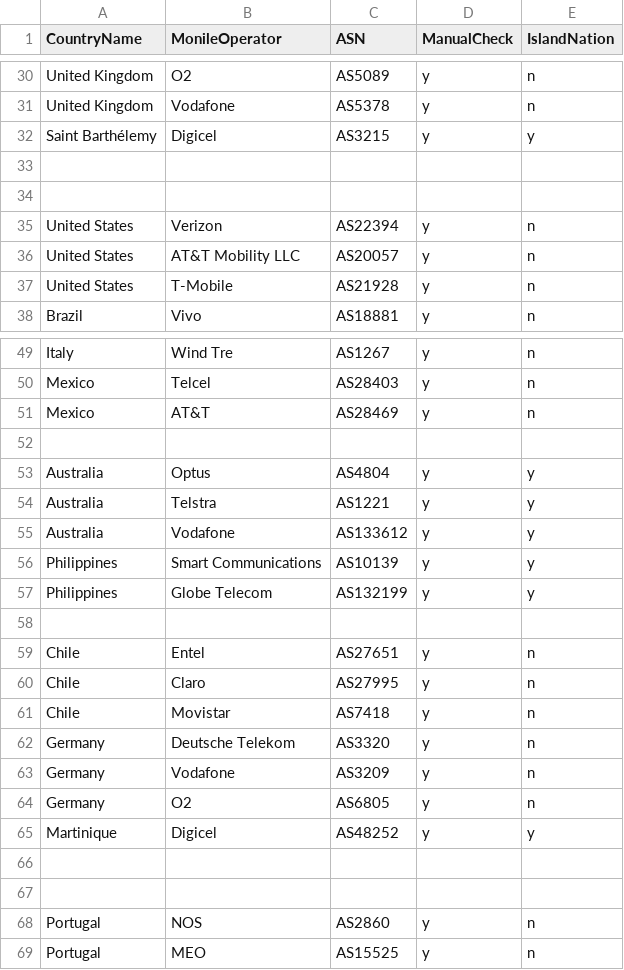
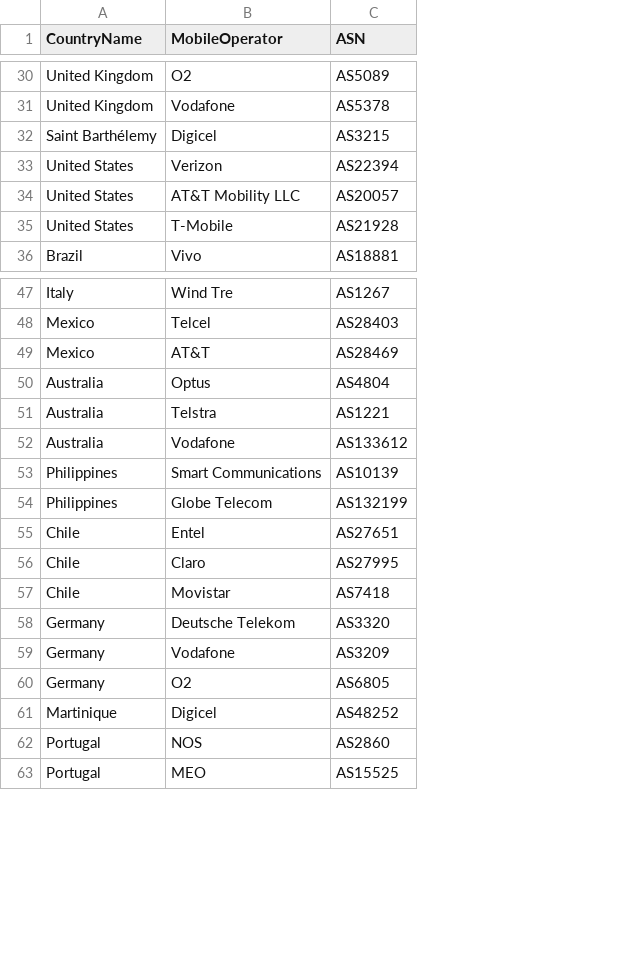
Before and after one commit to nitindermohan/multifaceted-starlink-performance, a CSV file: mno_related/mno_list_withasn.csv, drawn as a sheet; only a part is shown, gaps mark what is left out; the diff covers the shown part only; the diff names each change by its address in the sheet, - before the commit and + after, or states it on an @@ line.

Commit message:
Removed ManualCheck and IslandNation column and fixed Typo in mno_list_withasn.csv

```diff
--- a/mno_related/mno_list_withasn.csv
+++ b/mno_related/mno_list_withasn.csv
-column D (ManualCheck), rows 30-32: all y; rows 35-38: all y; rows 49-51: all y; rows 53-57: all y; rows 59-65: all y; rows 68-69: y | y
-column E (IslandNation), rows 30-32: n | n | y; rows 35-38: all n; rows 49-51: all n; rows 53-57: all y; rows 59-65: n | n | n | n | n | n | y; rows 68-69: n | n
-B1: MonileOperator
+B1: MobileOperator
-row 33: (empty)
-row 34: (empty)
-row 52: (empty)
-row 58: (empty)
-row 66: (empty)
-row 67: (empty)
```
Also changed, not shown: 10 removed rows elsewhere in this file.
